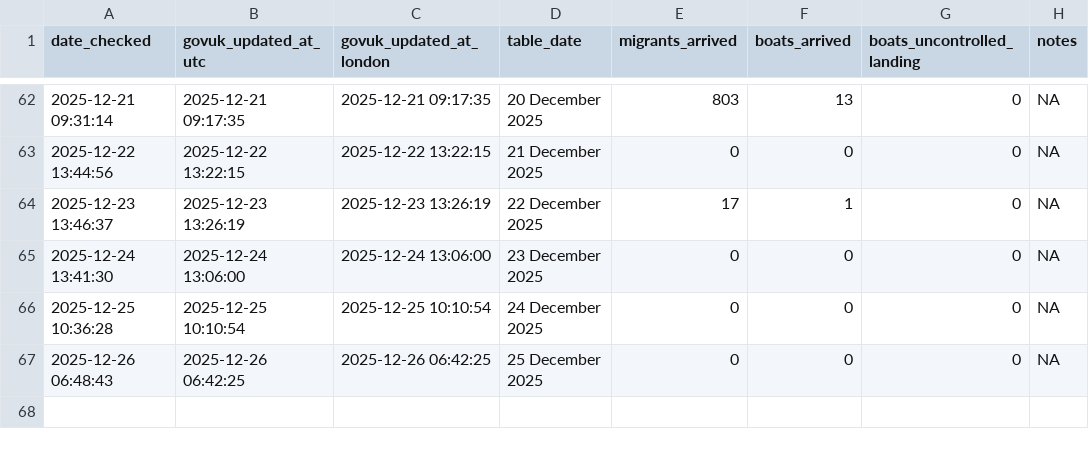
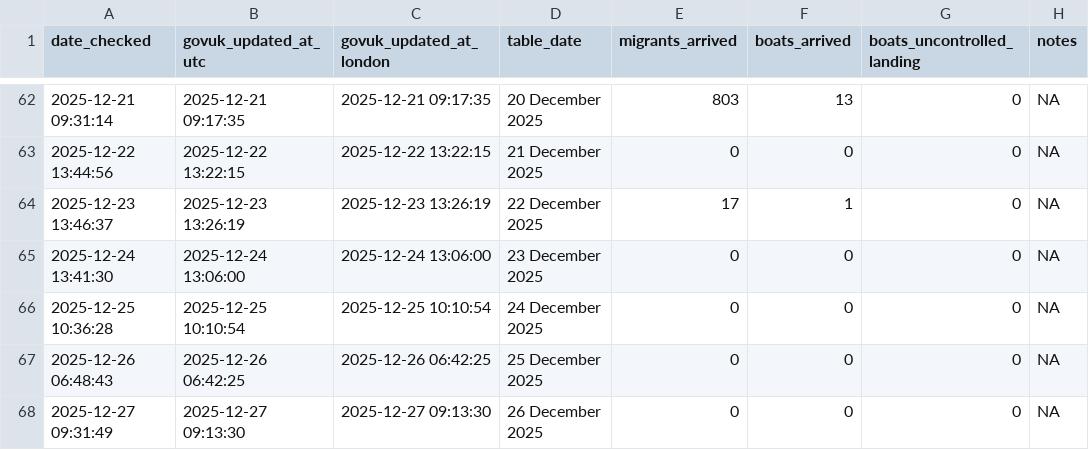
Before and after one commit to apuravbhatiya/smallboats-timestamp-tracker, a CSV file: smallboats_updates.csv, drawn as a sheet; only a part is shown, gaps mark what is left out; the diff names each change by its address in the sheet, - before the commit and + after, or states it on an @@ line.

```diff
--- a/smallboats_updates.csv
+++ b/smallboats_updates.csv
+row 68: 2025-12-27 09:31:49 | 2025-12-27 09:13:30 | 2025-12-27 09:13:30 | 26 December 2025 | 0 | 0 | 0 | NA
```
